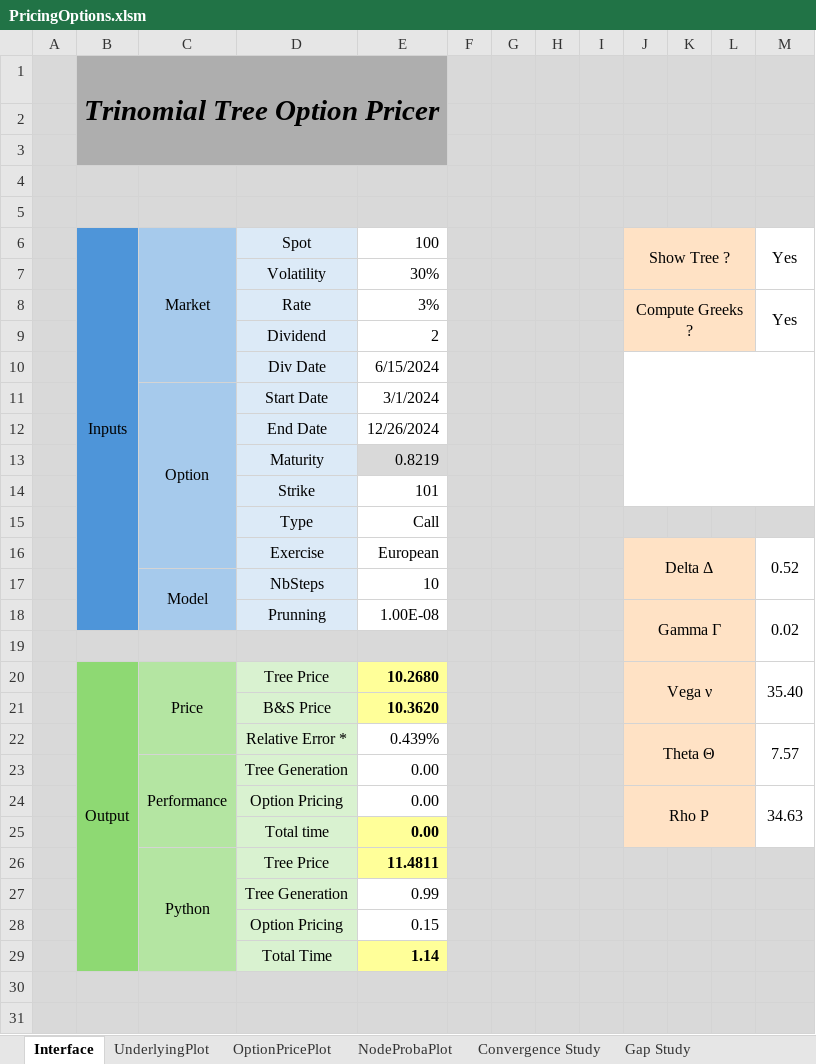
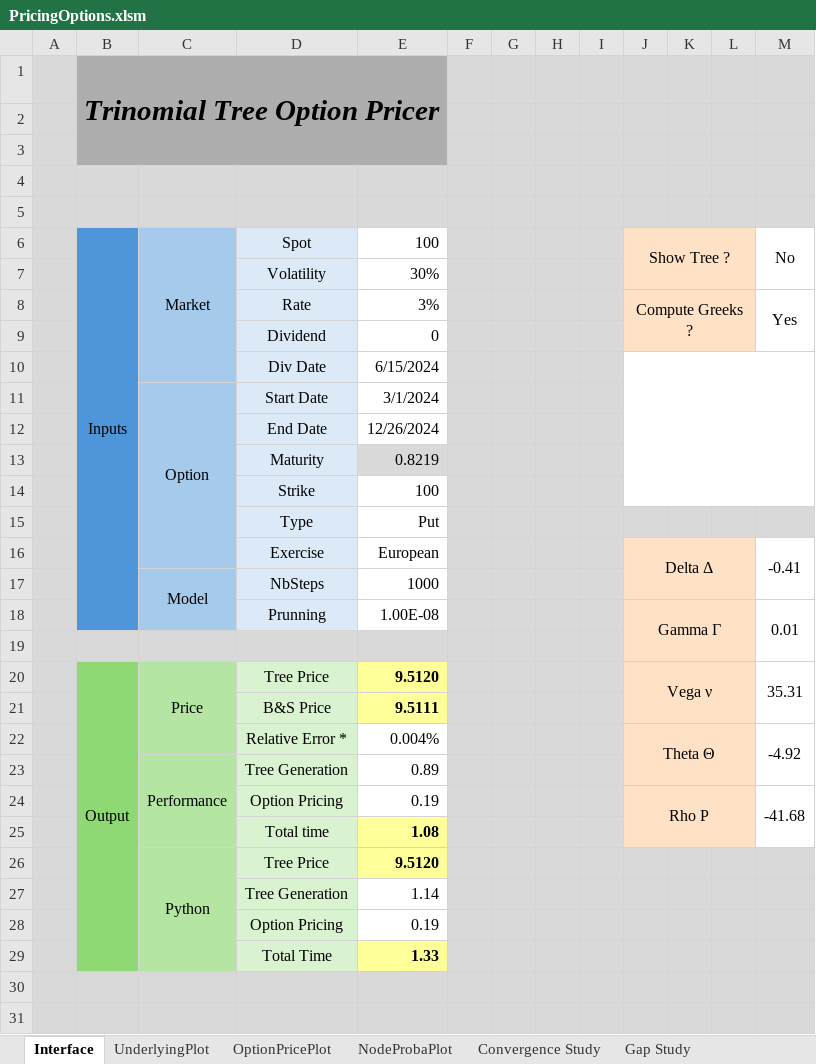
Before and after one commit to baptistedfr/Trinomial-Tree, an Excel workbook: PricingOptions.xlsm, sheet Interface, drawn as a sheet; only a part is shown; values as stored, in another font and other column widths than the file's, no borders; charts and pictures and conditional formats not drawn; removed rows and columns are numbered as before the commit, all else as after; the diff names each change by its address in the sheet, - before the commit and + after, or states it on an @@ line.

```diff
--- a/PricingOptions.xlsm (sheet Interface)
+++ b/PricingOptions.xlsm (sheet Interface)
-M6: Yes
+M6: No
-E9: 2
+E9: 0
-E14: 101
+E14: 100
-E15: Call
+E15: Put
-M16: 0.52
+M16: -0.41
-E17: 10
+E17: 1000
-M18: 0.02
+M18: 0.01
-E20: 10.2680
+E20: 9.5120
-M20: 35.40
+M20: 35.31
-E21: 10.3620
+E21: 9.5111
-E22: 0.439%
+E22: 0.004%
-M22: 7.57
+M22: -4.92
-E23: 0.00
+E23: 0.89
-E24: 0.00
+E24: 0.19
-M24: 34.63
+M24: -41.68
-E25: 0.00
+E25: 1.08
-E26: 11.4811
+E26: 9.5120
-row 27:  |  |  | Tree Generation | 0.99
-row 28:  |  |  | Option Pricing | 0.15
-D27: Total Time
+D27: Tree Generation
@@ E27 fill: #FFFF99 → none, bold: on → off @@
+row 28:  |  |  | Option Pricing | 0.19
+row 29:  |  |  | Total Time | 1.33
```
Also changed, not shown: sheet OptionPricePlot, sheet NodeProbaPlot, sheet UnderlyingPlot, formulas that keep their value, 3 other files.
